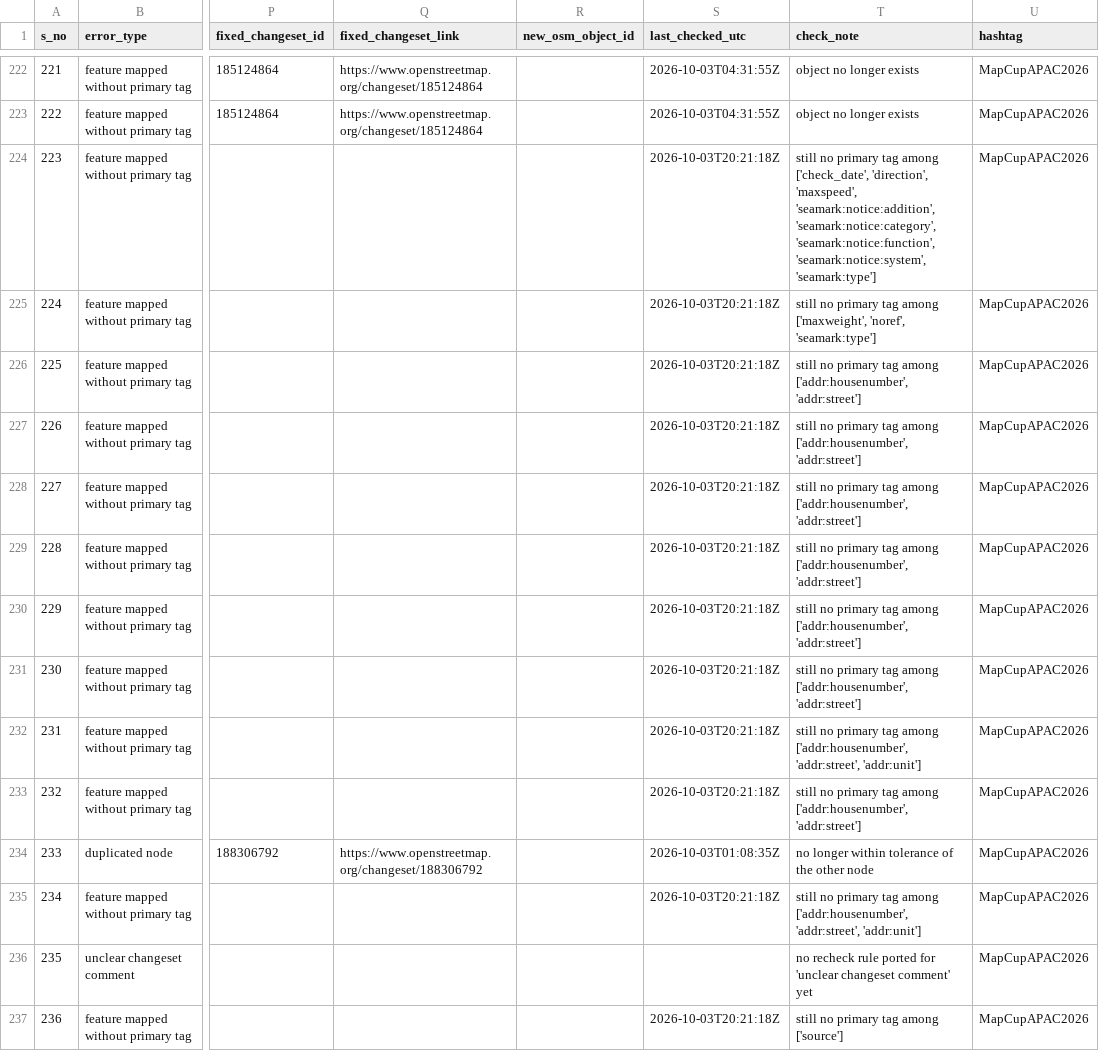
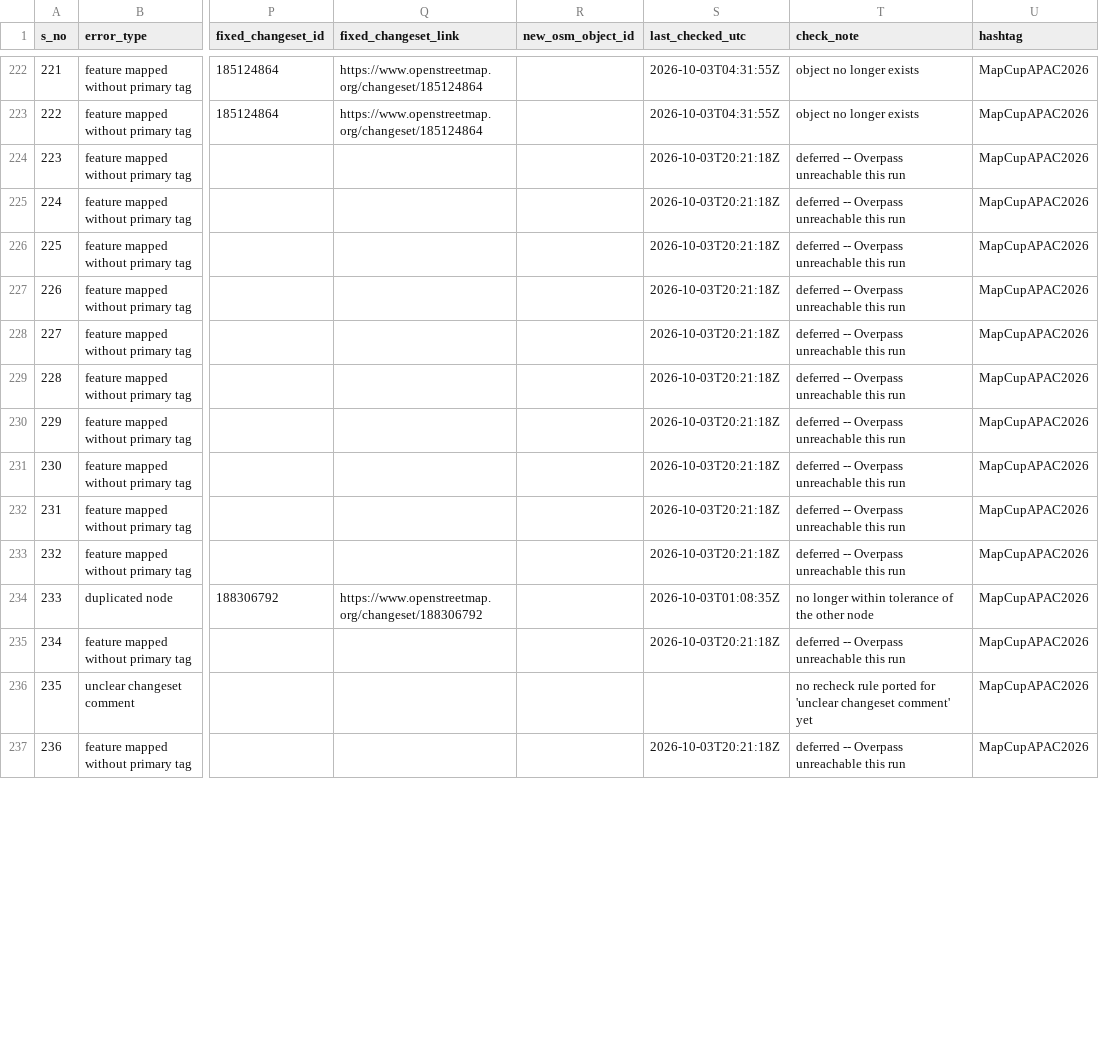
Before and after one commit to KingVik-Planet/MapCupAsia_OSM_QC_Fix_Tracker, a CSV file: data/fix_status_snapshot_1.csv, drawn as a sheet; only a part is shown, gaps mark what is left out; the diff covers the shown part only; the diff names each change by its address in the sheet, - before the commit and + after, or states it on an @@ line.

```diff
--- a/data/fix_status_snapshot_1.csv
+++ b/data/fix_status_snapshot_1.csv
-T224 (check_note): still no primary tag among ['check_date', 'direction', 'maxspeed', 'seamark:notice:addition', 'seamark:notice:category', 'seamark:notice:function', 'seamark:notice:system', 'seamark:type']
+T224 (check_note): deferred -- Overpass unreachable this run
-T225 (check_note): still no primary tag among ['maxweight', 'noref', 'seamark:type']
+T225 (check_note): deferred -- Overpass unreachable this run
-T226:T231 (check_note): still no primary tag among ['addr:housenumber', 'addr:street']
+T226:T231 (check_note): deferred -- Overpass unreachable this run
-T232 (check_note): still no primary tag among ['addr:housenumber', 'addr:street', 'addr:unit']
+T232 (check_note): deferred -- Overpass unreachable this run
-T233 (check_note): still no primary tag among ['addr:housenumber', 'addr:street']
+T233 (check_note): deferred -- Overpass unreachable this run
-T235 (check_note): still no primary tag among ['addr:housenumber', 'addr:street', 'addr:unit']
+T235 (check_note): deferred -- Overpass unreachable this run
-T237 (check_note): still no primary tag among ['source']
+T237 (check_note): deferred -- Overpass unreachable this run
```
Also changed, not shown: 125 edited cells elsewhere in this file.
